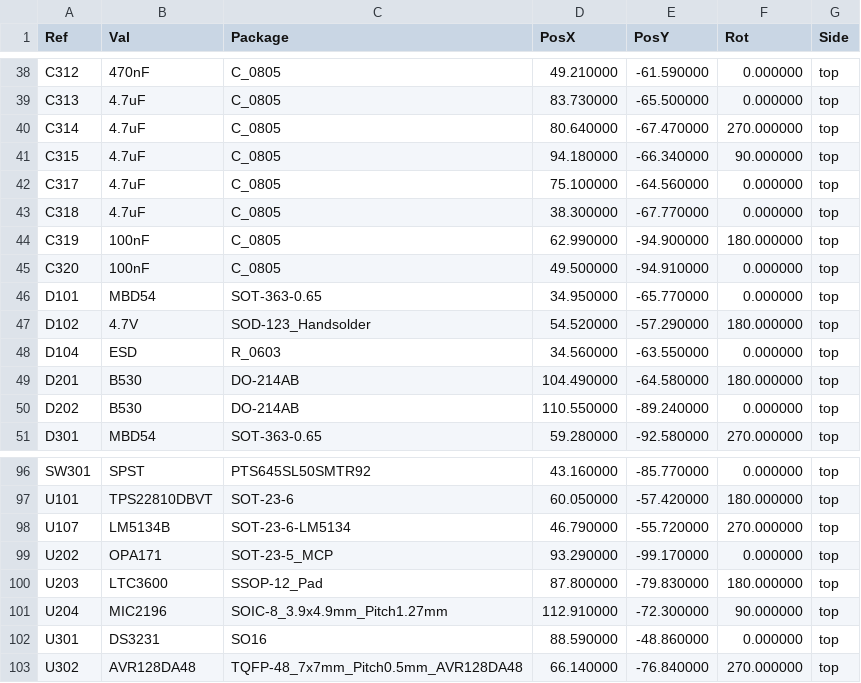
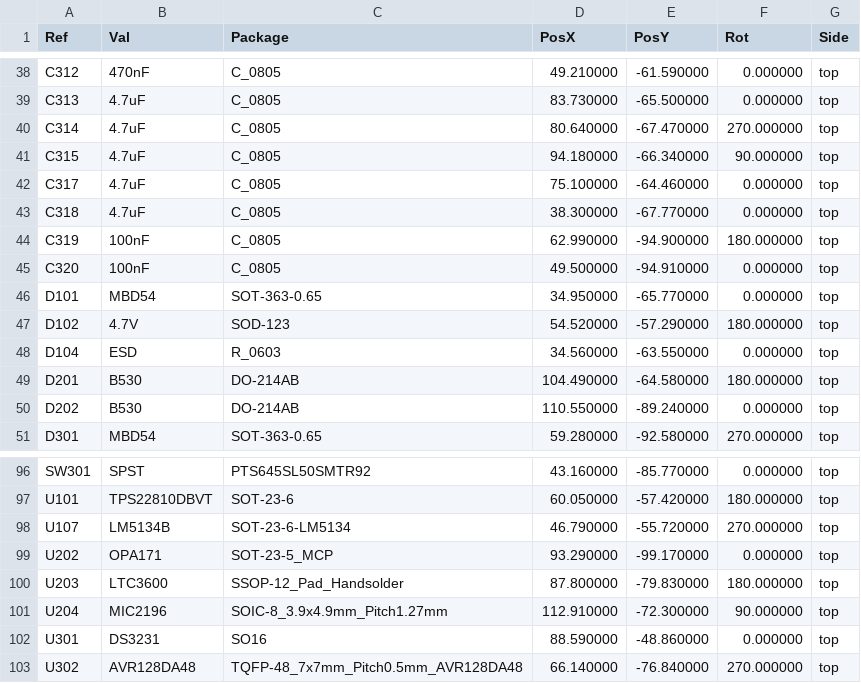
Before and after one commit to OpenARDF/FlexFox80, a CSV file: KiCad/Gerber/FlexFox80-top-pos.csv, drawn as a sheet; only a part is shown, gaps mark what is left out.

```diff
--- a/KiCad/Gerber/FlexFox80-top-pos.csv
+++ b/KiCad/Gerber/FlexFox80-top-pos.csv
@@ -41,3 +41,3 @@ Ref,Val,Package,PosX,PosY,Rot,Side
 "C315","4.7uF","C_0805",94.180000,-66.340000,90.000000,top
-"C317","4.7uF","C_0805",75.100000,-64.560000,0.000000,top
+"C317","4.7uF","C_0805",75.100000,-64.460000,0.000000,top
 "C318","4.7uF","C_0805",38.300000,-67.770000,0.000000,top
@@ -46,3 +46,3 @@ Ref,Val,Package,PosX,PosY,Rot,Side
 "D101","MBD54","SOT-363-0.65",34.950000,-65.770000,0.000000,top
-"D102","4.7V","SOD-123_Handsolder",54.520000,-57.290000,180.000000,top
+"D102","4.7V","SOD-123",54.520000,-57.290000,180.000000,top
 "D104","ESD","R_0603",34.560000,-63.550000,0.000000,top
@@ -99,3 +99,3 @@ Ref,Val,Package,PosX,PosY,Rot,Side
 "U202","OPA171","SOT-23-5_MCP",93.290000,-99.170000,0.000000,top
-"U203","LTC3600","SSOP-12_Pad",87.800000,-79.830000,180.000000,top
+"U203","LTC3600","SSOP-12_Pad_Handsolder",87.800000,-79.830000,180.000000,top
 "U204","MIC2196","SOIC-8_3.9x4.9mm_Pitch1.27mm",112.910000,-72.300000,90.000000,top
```
Also changed, not shown: KiCad/FlexFox80.csv, 27 other files.
